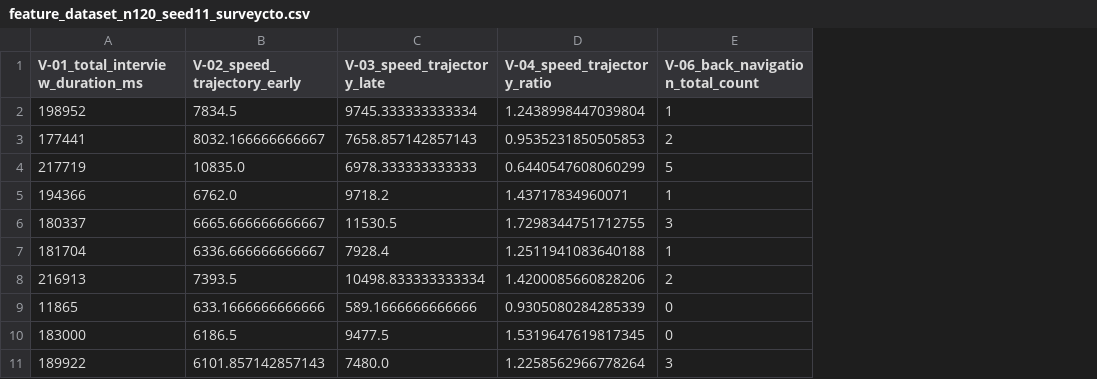
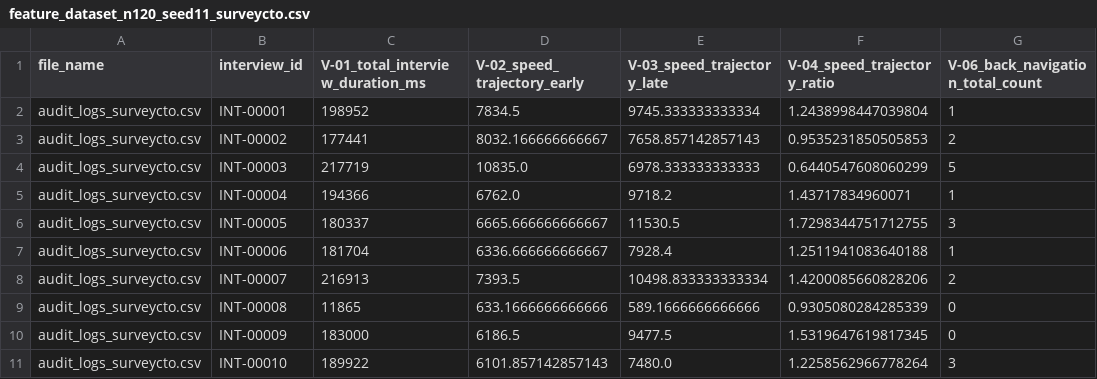
Before and after one commit to Samuelkaoma-eng/SKACE-TIME-DATA, a CSV file: output/production_validation/n120_seed11/surveycto/feature_dataset_n120_seed11_surveycto.csv, drawn as a sheet; only a part is shown; the diff names each change by its address in the sheet, - before the commit and + after, or states it on an @@ line.

Commit message:
update workflow outputs after the feature export fix

```diff
--- a/output/production_validation/n120_seed11/surveycto/feature_dataset_n120_seed11_surveycto.csv
+++ b/output/production_validation/n120_seed11/surveycto/feature_dataset_n120_seed11_surveycto.csv
+column A (file_name), rows 2-11: all audit_logs_surveycto.csv
+column B (interview_id), rows 2-11: INT-00001 | INT-00002 | INT-00003 | INT-00004 | INT-00005 | INT-00006 | INT-00007 | INT-00008 | INT-00009 | INT-00010
```
Also changed, not shown: output/anomaly_report_canonical_validation.csv, output/production_validation/n120_seed11/odk/feature_dataset_n120_seed11_odk.csv, 24 other files.
